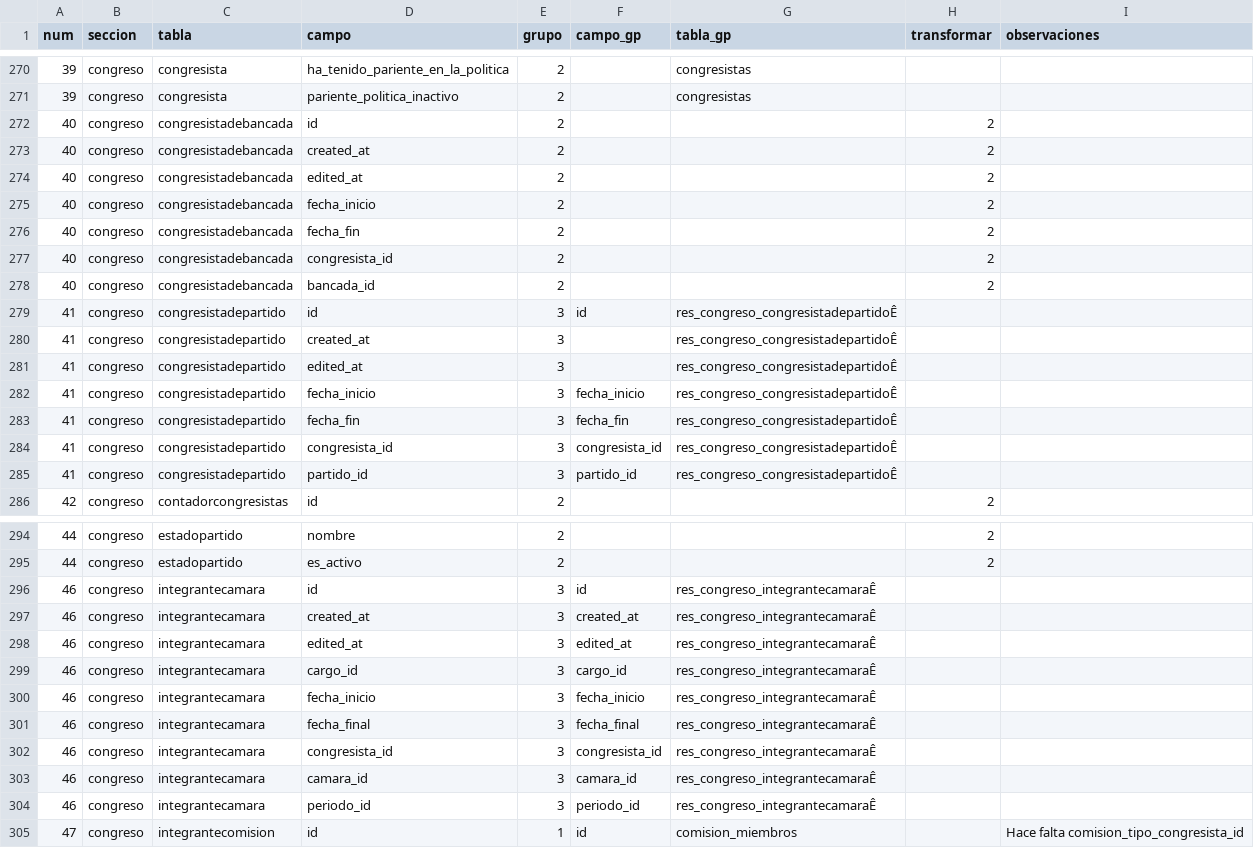
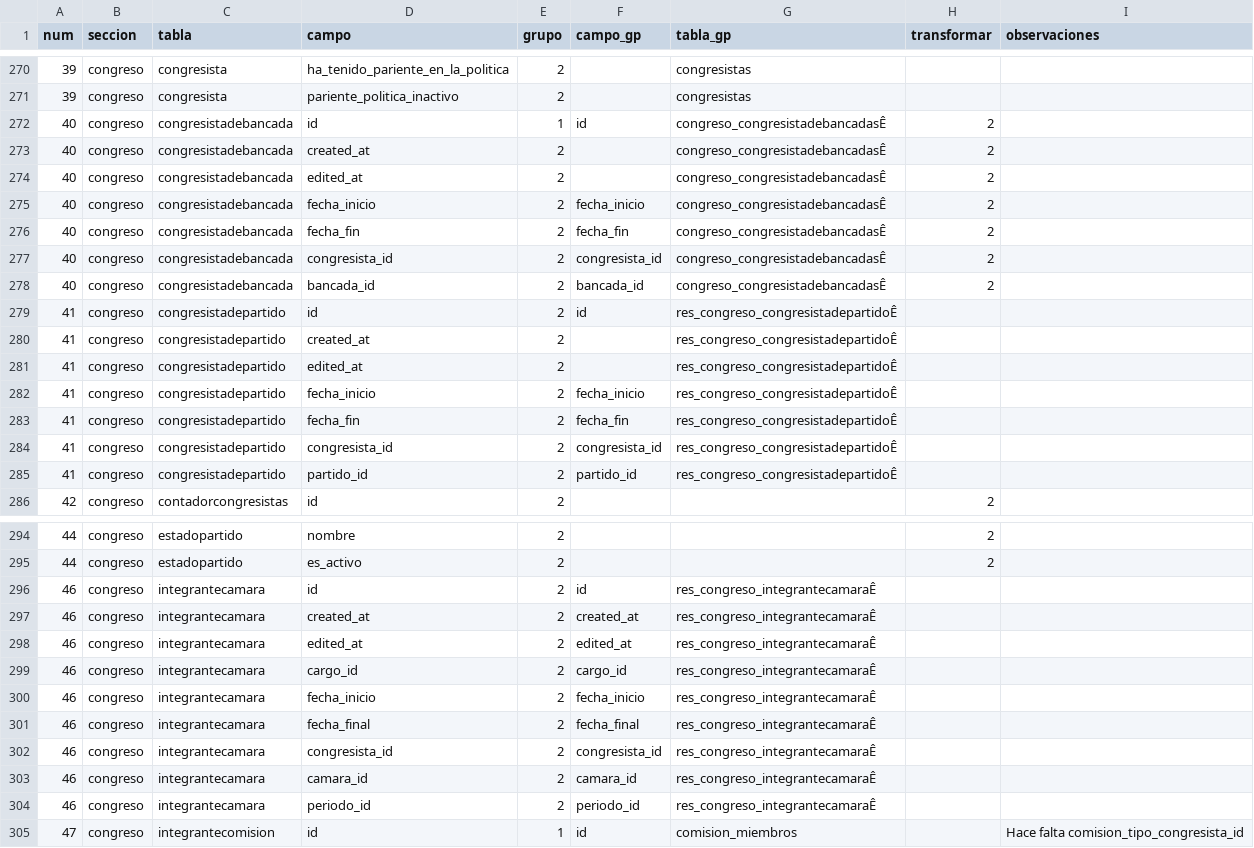
Before and after one commit to gorantesj/CongresoVisible, a CSV file: Copia de campos.csv, drawn as a sheet; only a part is shown, gaps mark what is left out; the diff covers the shown part only.

Commit message:
merge

```diff
--- a/Copia de campos.csv
+++ b/Copia de campos.csv
@@ -271,16 +271,16 @@ num,seccion,tabla,campo,grupo,campo_gp,tabla_gp,transformar,observaciones
 39,congreso,congresista,pariente_politica_inactivo,2,,congresistas,,
-40,congreso,congresistadebancada,id,2,,,2,
-40,congreso,congresistadebancada,created_at,2,,,2,
-40,congreso,congresistadebancada,edited_at,2,,,2,
-40,congreso,congresistadebancada,fecha_inicio,2,,,2,
-40,congreso,congresistadebancada,fecha_fin,2,,,2,
-40,congreso,congresistadebancada,congresista_id,2,,,2,
-40,congreso,congresistadebancada,bancada_id,2,,,2,
-41,congreso,congresistadepartido,id,3,id,res_congreso_congresistadepartidoÊ,,
-41,congreso,congresistadepartido,created_at,3,,res_congreso_congresistadepartidoÊ,,
-41,congreso,congresistadepartido,edited_at,3,,res_congreso_congresistadepartidoÊ,,
-41,congreso,congresistadepartido,fecha_inicio,3,fecha_inicio,res_congreso_congresistadepartidoÊ,,
-41,congreso,congresistadepartido,fecha_fin,3,fecha_fin,res_congreso_congresistadepartidoÊ,,
-41,congreso,congresistadepartido,congresista_id,3,congresista_id,res_congreso_congresistadepartidoÊ,,
-41,congreso,congresistadepartido,partido_id,3,partido_id,res_congreso_congresistadepartidoÊ,,
+40,congreso,congresistadebancada,id,1,id,congreso_congresistadebancadasÊ,2,
+40,congreso,congresistadebancada,created_at,2,,congreso_congresistadebancadasÊ,2,
+40,congreso,congresistadebancada,edited_at,2,,congreso_congresistadebancadasÊ,2,
+40,congreso,congresistadebancada,fecha_inicio,2,fecha_inicio,congreso_congresistadebancadasÊ,2,
+40,congreso,congresistadebancada,fecha_fin,2,fecha_fin,congreso_congresistadebancadasÊ,2,
+40,congreso,congresistadebancada,congresista_id,2,congresista_id,congreso_congresistadebancadasÊ,2,
+40,congreso,congresistadebancada,bancada_id,2,bancada_id,congreso_congresistadebancadasÊ,2,
+41,congreso,congresistadepartido,id,2,id,res_congreso_congresistadepartidoÊ,,
+41,congreso,congresistadepartido,created_at,2,,res_congreso_congresistadepartidoÊ,,
+41,congreso,congresistadepartido,edited_at,2,,res_congreso_congresistadepartidoÊ,,
+41,congreso,congresistadepartido,fecha_inicio,2,fecha_inicio,res_congreso_congresistadepartidoÊ,,
+41,congreso,congresistadepartido,fecha_fin,2,fecha_fin,res_congreso_congresistadepartidoÊ,,
+41,congreso,congresistadepartido,congresista_id,2,congresista_id,res_congreso_congresistadepartidoÊ,,
+41,congreso,congresistadepartido,partido_id,2,partido_id,res_congreso_congresistadepartidoÊ,,
 42,congreso,contadorcongresistas,id,2,,,2,
@@ -295,11 +295,11 @@ num,seccion,tabla,campo,grupo,campo_gp,tabla_gp,transformar,observaciones
 44,congreso,estadopartido,es_activo,2,,,2,
-46,congreso,integrantecamara,id,3,id,res_congreso_integrantecamaraÊ,,
-46,congreso,integrantecamara,created_at,3,created_at,res_congreso_integrantecamaraÊ,,
-46,congreso,integrantecamara,edited_at,3,edited_at,res_congreso_integrantecamaraÊ,,
-46,congreso,integrantecamara,cargo_id,3,cargo_id,res_congreso_integrantecamaraÊ,,
-46,congreso,integrantecamara,fecha_inicio,3,fecha_inicio,res_congreso_integrantecamaraÊ,,
-46,congreso,integrantecamara,fecha_final,3,fecha_final,res_congreso_integrantecamaraÊ,,
-46,congreso,integrantecamara,congresista_id,3,congresista_id,res_congreso_integrantecamaraÊ,,
-46,congreso,integrantecamara,camara_id,3,camara_id,res_congreso_integrantecamaraÊ,,
-46,congreso,integrantecamara,periodo_id,3,periodo_id,res_congreso_integrantecamaraÊ,,
+46,congreso,integrantecamara,id,2,id,res_congreso_integrantecamaraÊ,,
+46,congreso,integrantecamara,created_at,2,created_at,res_congreso_integrantecamaraÊ,,
+46,congreso,integrantecamara,edited_at,2,edited_at,res_congreso_integrantecamaraÊ,,
+46,congreso,integrantecamara,cargo_id,2,cargo_id,res_congreso_integrantecamaraÊ,,
+46,congreso,integrantecamara,fecha_inicio,2,fecha_inicio,res_congreso_integrantecamaraÊ,,
+46,congreso,integrantecamara,fecha_final,2,fecha_final,res_congreso_integrantecamaraÊ,,
+46,congreso,integrantecamara,congresista_id,2,congresista_id,res_congreso_integrantecamaraÊ,,
+46,congreso,integrantecamara,camara_id,2,camara_id,res_congreso_integrantecamaraÊ,,
+46,congreso,integrantecamara,periodo_id,2,periodo_id,res_congreso_integrantecamaraÊ,,
 47,congreso,integrantecomision,id,1,id,comision_miembros,,Hace falta comision_tipo_congresista_id
```
Also changed, not shown: 19 edited cells elsewhere in this file.
